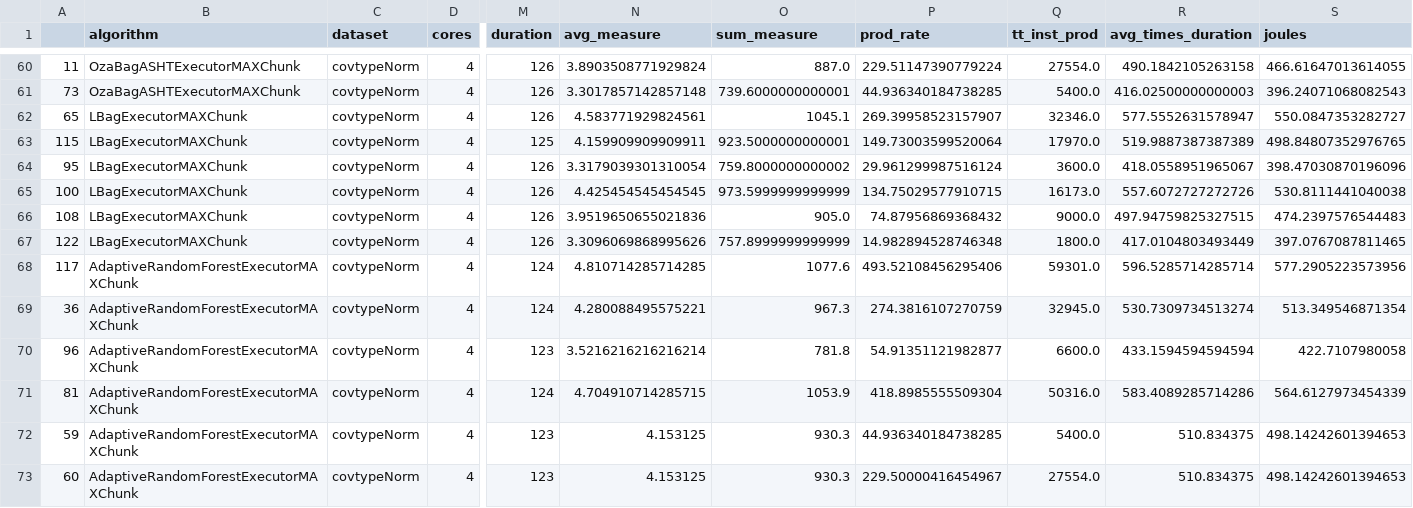
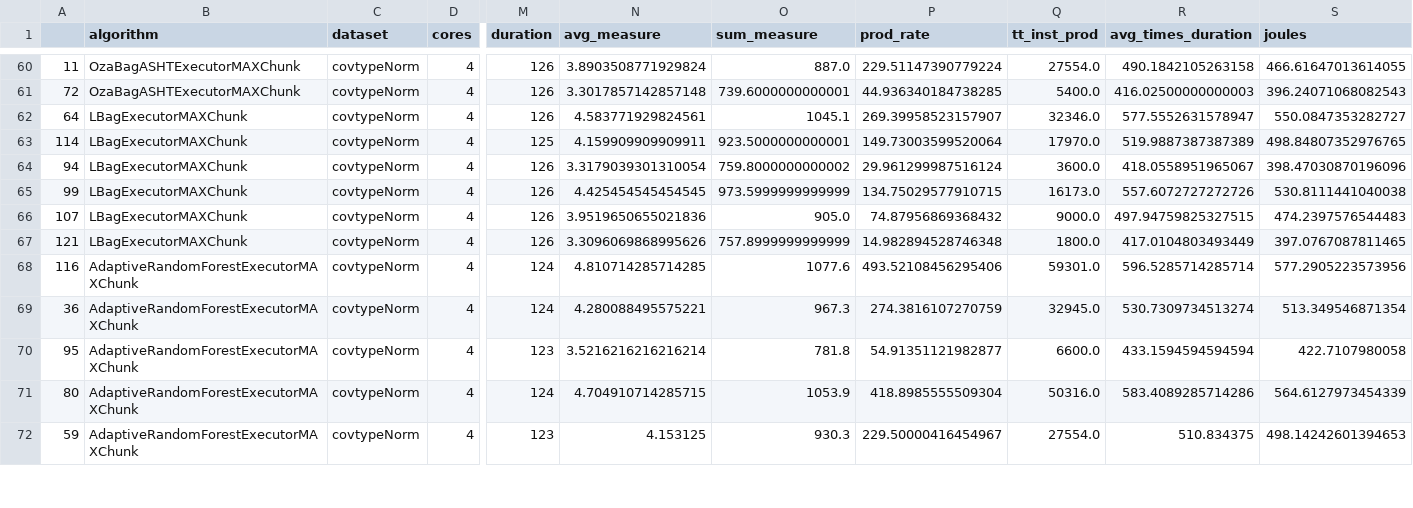
Before and after one commit to HPCSys-Lab/tecnhiques-reduce-consumption-energy, a CSV file: results/socket/28-04-2022/tdf-600x1200.csv, drawn as a sheet; only a part is shown, gaps mark what is left out; rows hold the shown columns only; the diff covers the shown part only; the diff names each change by its address in the sheet, - before the commit and + after, or states it on an @@ line.

```diff
--- a/results/socket/28-04-2022/tdf-600x1200.csv
+++ b/results/socket/28-04-2022/tdf-600x1200.csv
-A61: 73
+A61: 72
-A62: 65
+A62: 64
-A63: 115
+A63: 114
-A64: 95
+A64: 94
-A65: 100
+A65: 99
-A66: 108
+A66: 107
-A67: 122
+A67: 121
-A68: 117
+A68: 116
-A70: 96
+A70: 95
-A71: 81
+A71: 80
-P72 (prod_rate): 44.936340184738285
+P72 (prod_rate): 229.50000416454967
-Q72 (tt_inst_prod): 5400.0
+Q72 (tt_inst_prod): 27554.0
-row 73: 60 | AdaptiveRandomForestExecutorMAXChunk | covtypeNorm | 4 | 123 | 4.153125 | 930.3 | 229.50000416454967 | 27554.0 | 510.834375 | 498.14242601394653
```
Also changed, not shown: 147 edited cells elsewhere in this file, 3 other files.
